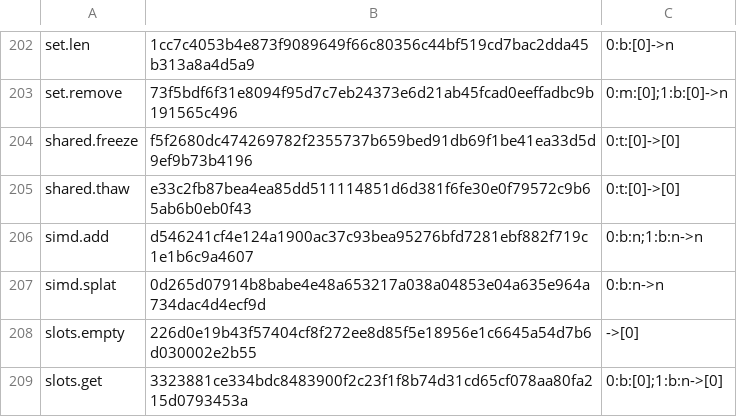
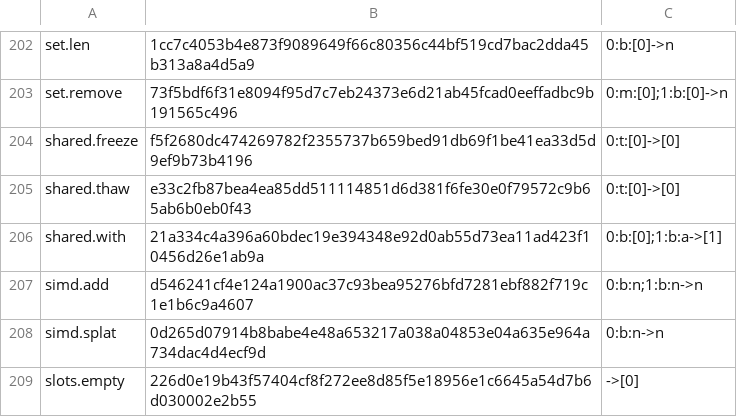
Before and after one commit to SamGalanakis/hirsel-lang, a TSV file: native-tests/library/operations.tsv, drawn as a sheet; only a part is shown, gaps mark what is left out; the shorter side is filled out with more unchanged rows.

Commit message:
shared.with lends a Shared value's frozen contents to a callback as a borrowed parameter, so MEM-11 reads by borrowing on every engine, with take, mut, escape and send twins and a tour example of tasks reading one frozen config.

```diff
--- a/native-tests/library/operations.tsv
+++ b/native-tests/library/operations.tsv
@@ -205,2 +205,3 @@ shared.freeze	f5f2680dc474269782f2355737b659bed91db69f1be41ea33d5d9ef9b73b4196	0
 shared.thaw	e33c2fb87bea4ea85dd511114851d6d381f6fe30e0f79572c9b65ab6b0eb0f43	0:t:[0]->[0]
+shared.with	21a334c4a396a60bdec19e394348e92d0ab55d73ea11ad423f10456d26e1ab9a	0:b:[0];1:b:a->[1]
 simd.add	d546241cf4e124a1900ac37c93bea95276bfd7281ebf882f719c1e1b6c9a4607	0:b:n;1:b:n->n
```
Also changed, not shown: 32 other files.
